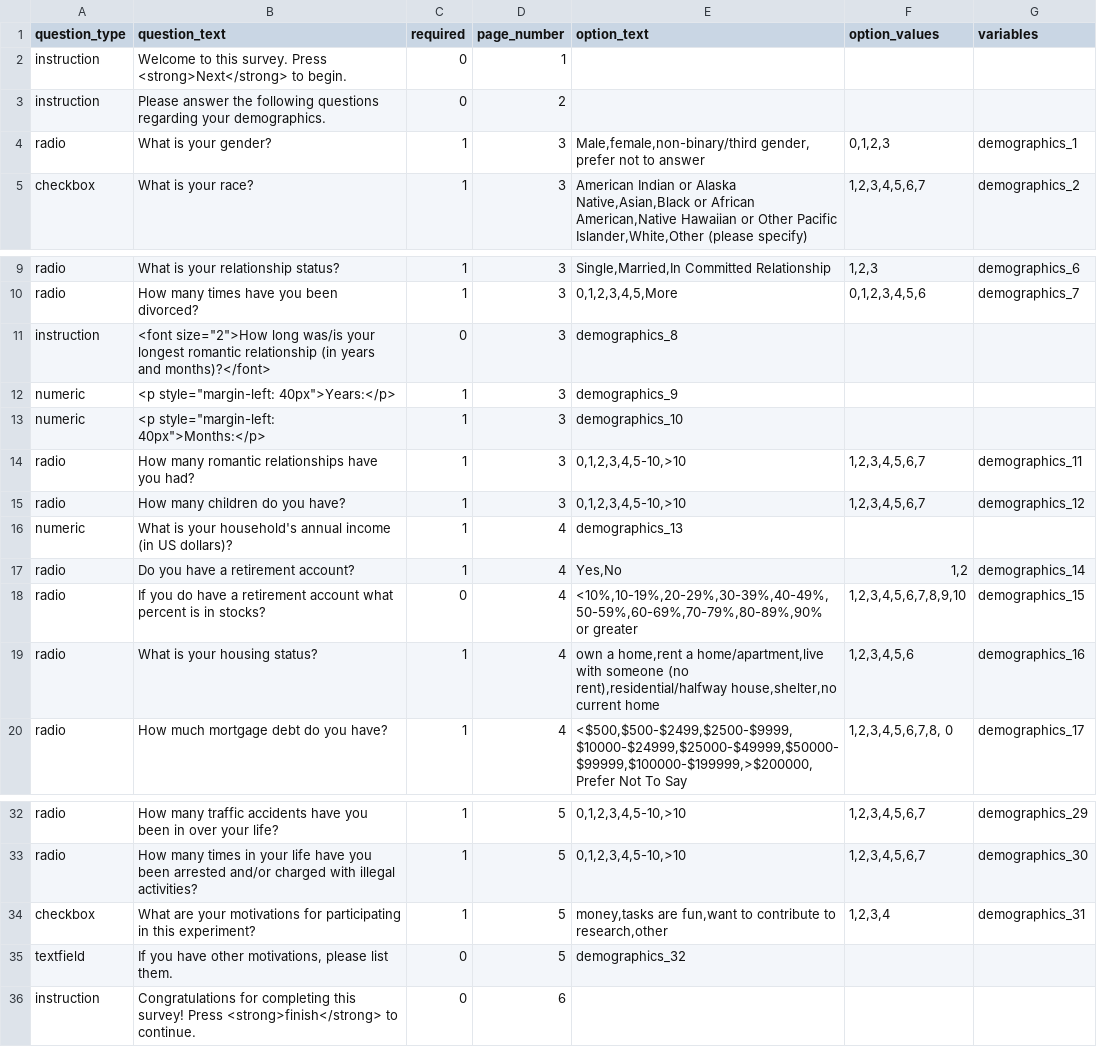
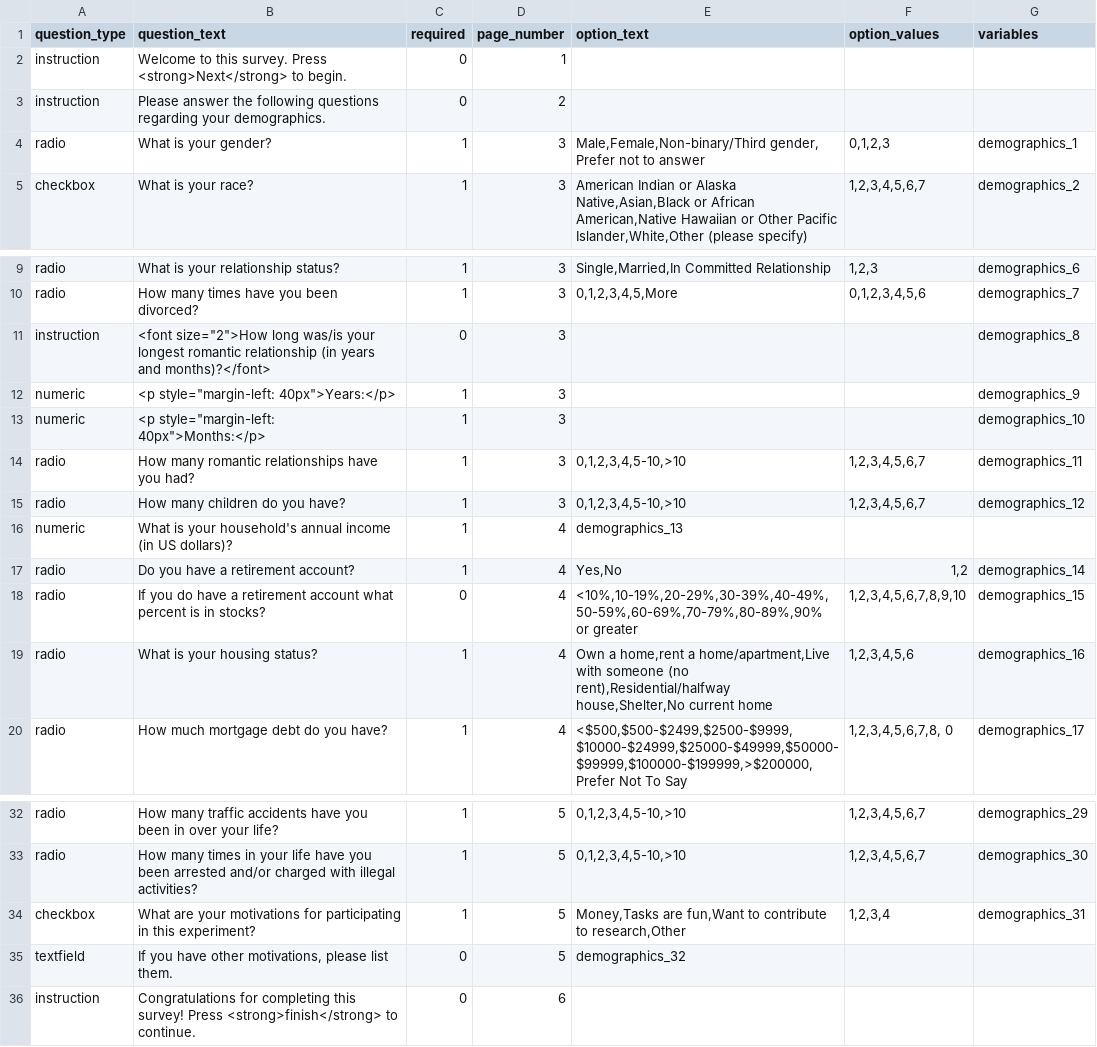
Before and after one commit to expfactory/expfactory-surveys, a TSV file: demographics_survey__dartmouth/survey.tsv, drawn as a sheet; only a part is shown, gaps mark what is left out.

Commit message:
demographics_survey__dartmouth, TFEQ commas

```diff
--- a/demographics_survey__dartmouth/survey.tsv
+++ b/demographics_survey__dartmouth/survey.tsv
@@ -3,3 +3,3 @@ instruction	Welcome to this survey. Press <strong>Next</strong> to begin.	0	1
 instruction	Please answer the following questions regarding your demographics.	0	2		
-radio	What is your gender?	1	3	Male,female,non-binary/third gender, prefer not to answer	0,1,2,3	demographics_1
+radio	What is your gender?	1	3	Male,Female,Non-binary/Third gender, Prefer not to answer	0,1,2,3	demographics_1
 checkbox	What is your race?	1	3	American Indian or Alaska Native,Asian,Black or African American,Native Hawaiian or Other Pacific Islander,White,Other (please specify)	1,2,3,4,5,6,7	demographics_2
@@ -10,5 +10,5 @@ radio	What is your relationship status?	1	3	Single,Married,In Committed Relation
 radio	How many times have you been divorced?	1	3	0,1,2,3,4,5,More	0,1,2,3,4,5,6	demographics_7
-instruction	<font size="2">How long was/is your longest romantic relationship (in years and months)?</font>	0	3	demographics_8
-numeric	<p style="margin-left: 40px">Years:</p>	1	3	demographics_9
-numeric	<p style="margin-left: 40px">Months:</p>	1	3	demographics_10
+instruction	<font size="2">How long was/is your longest romantic relationship (in years and months)?</font>	0	3			demographics_8
+numeric	<p style="margin-left: 40px">Years:</p>	1	3			demographics_9
+numeric	<p style="margin-left: 40px">Months:</p>	1	3			demographics_10
 radio	How many romantic relationships have you had?	1	3	0,1,2,3,4,5-10,>10	1,2,3,4,5,6,7	demographics_11
@@ -18,3 +18,3 @@ radio	Do you have a retirement account?	1	4	Yes,No	1,2	demographics_14
 radio	If you do have a retirement account what percent is in stocks?	0	4	<10%,10-19%,20-29%,30-39%,40-49%,50-59%,60-69%,70-79%,80-89%,90% or greater	1,2,3,4,5,6,7,8,9,10	demographics_15
-radio	What is your housing status?	1	4	own a home,rent a home/apartment,live with someone (no rent),residential/halfway house,shelter,no current home	1,2,3,4,5,6	demographics_16
+radio	What is your housing status?	1	4	Own a home,rent a home/apartment,Live with someone (no rent),Residential/halfway house,Shelter,No current home	1,2,3,4,5,6	demographics_16
 radio	How much mortgage debt do you have?	1	4	<$500,$500-$2499,$2500-$9999,$10000-$24999,$25000-$49999,$50000-$99999,$100000-$199999,>$200000, Prefer Not To Say	1,2,3,4,5,6,7,8, 0	demographics_17
@@ -33,3 +33,3 @@ radio	How many traffic accidents have you been in over your life?	1	5	0,1,2,3,4,
 radio	How many times in your life have you been arrested and/or charged with illegal activities?	1	5	0,1,2,3,4,5-10,>10	1,2,3,4,5,6,7	demographics_30
-checkbox	What are your motivations for participating in this experiment?	1	5	money,tasks are fun,want to contribute to research,other	1,2,3,4	demographics_31
+checkbox	What are your motivations for participating in this experiment?	1	5	Money,Tasks are fun,Want to contribute to research,Other	1,2,3,4	demographics_31
 textfield	If you have other motivations, please list them. 	0	5	demographics_32
```
Also changed, not shown: three_factor_eating_questionnaire_r18__dartmouth_baseline/survey.tsv, three_factor_eating_questionnaire_r18__dartmouth_followup/survey.tsv.
